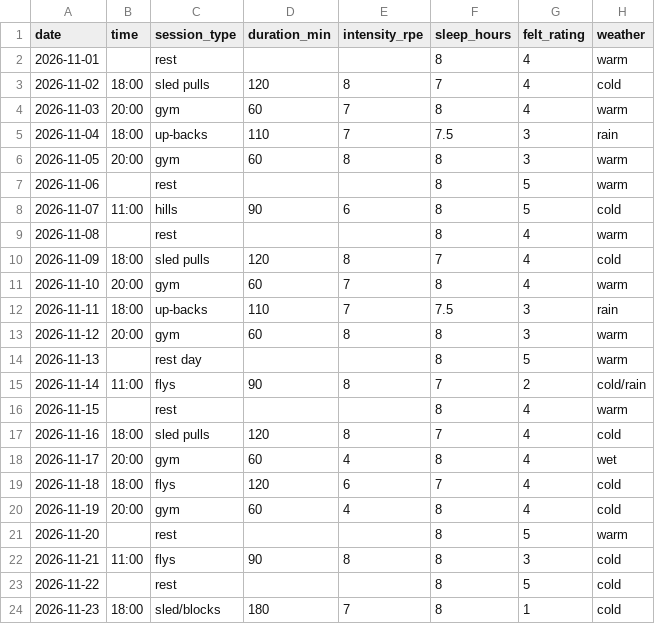
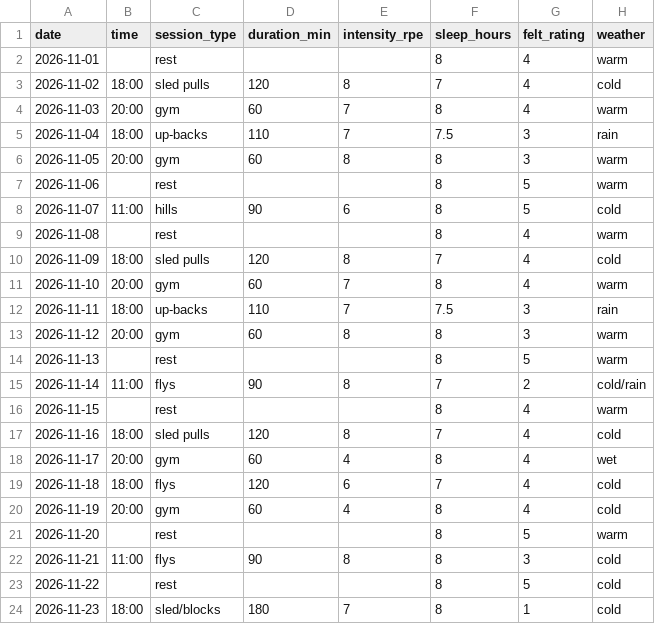
Before and after one commit to Flo1nn/dcp26-assignment, a CSV file: data/sprint_log.csv, drawn as a sheet.

Commit message:
Update rest day entry in sprint log

```diff
--- a/data/sprint_log.csv
+++ b/data/sprint_log.csv
@@ -13,3 +13,3 @@ date,time,session_type,duration_min,intensity_rpe,sleep_hours,felt_rating,weathe
 2026-11-12,20:00,gym,60,8,8,3,warm
-2026-11-13,,rest day,,,8,5,warm
+2026-11-13,,rest,,,8,5,warm
 2026-11-14,11:00,flys,90,8,7,2,cold/rain
```
